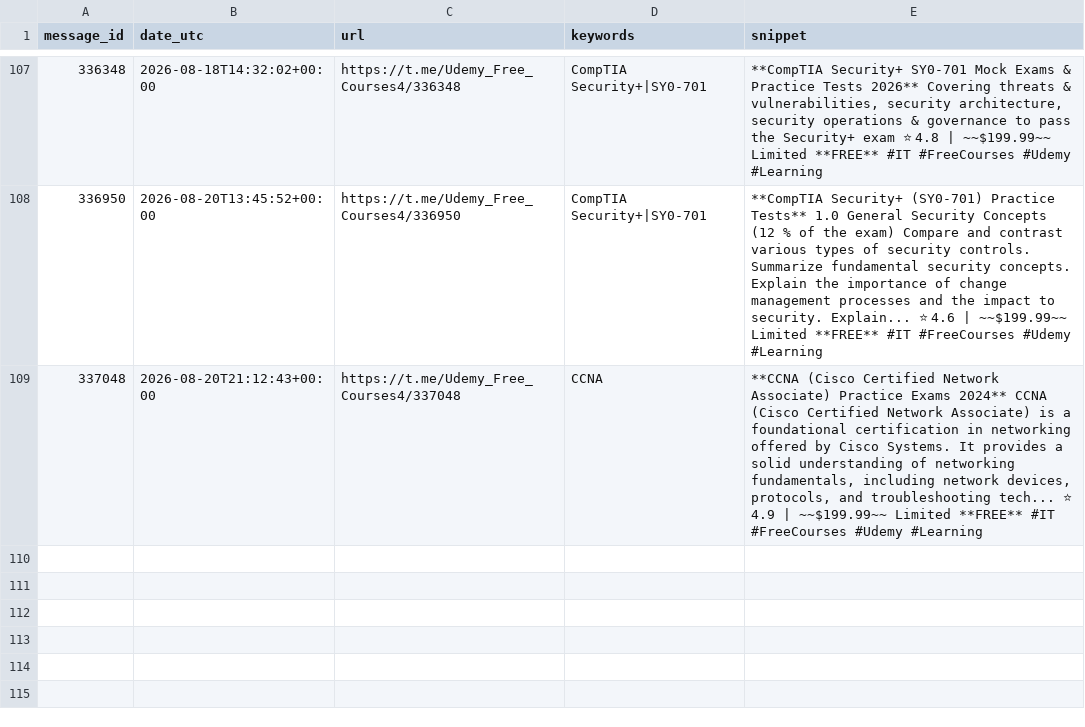
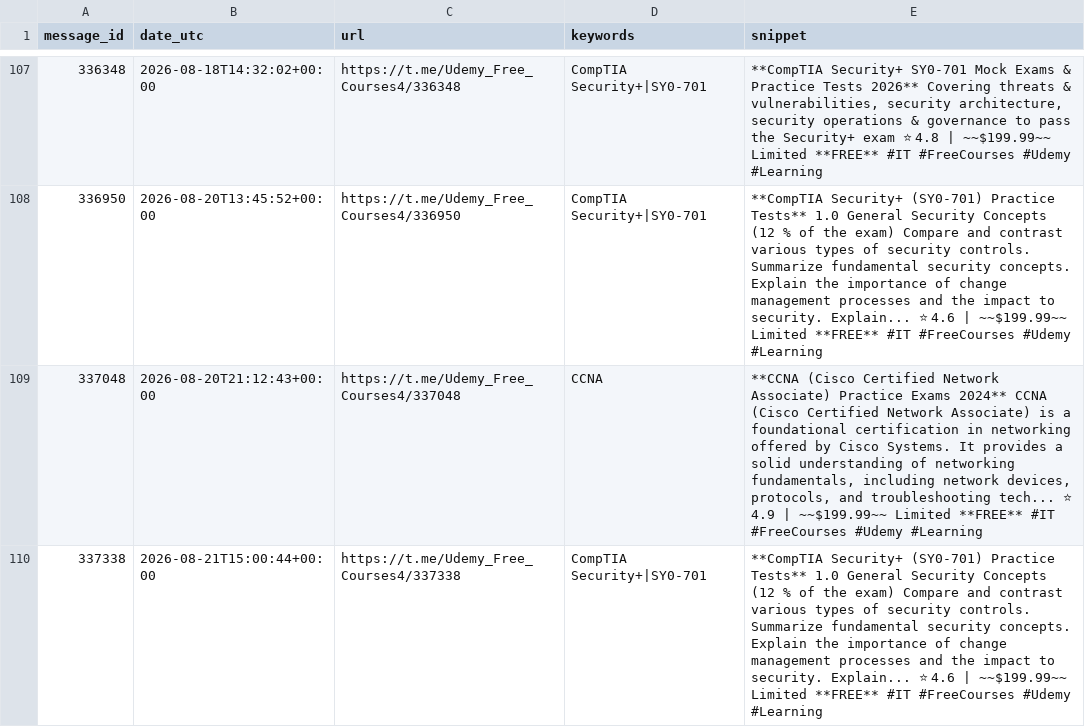
Before and after one commit to mathislef34/Udemy_Formation_Scanner, a CSV file: findings.csv, drawn as a sheet; only a part is shown, gaps mark what is left out.

```diff
--- a/findings.csv
+++ b/findings.csv
@@ -109 +109,2 @@ message_id,date_utc,url,keywords,snippet
 337048,2026-08-20T21:12:43+00:00,https://t.me/Udemy_Free_Courses4/337048,CCNA,"**CCNA (Cisco Certified Network Associate) Practice Exams 2024**  CCNA (Cisco Certified Network Associate) is a foundational certification in networking offered by Cisco Systems. It provides a solid understanding of networking fundamentals, including network devices, protocols, and troubleshooting tech...  ⭐ 4.9 | ~~$199.99~~ Limited **FREE**  #IT #FreeCourses #Udemy #Learning"
+337338,2026-08-21T15:00:44+00:00,https://t.me/Udemy_Free_Courses4/337338,CompTIA Security+|SY0-701,**CompTIA Security+ (SY0-701) Practice Tests**  1.0 General Security Concepts (12 % of the exam) Compare and contrast various types of security controls. Summarize fundamental security concepts. Explain the importance of change management processes and the impact to security. Explain...  ⭐ 4.6 | ~~$199.99~~ Limited **FREE**  #IT #FreeCourses #Udemy #Learning
```
Also changed, not shown: docs/findings.csv, 1 other file.
